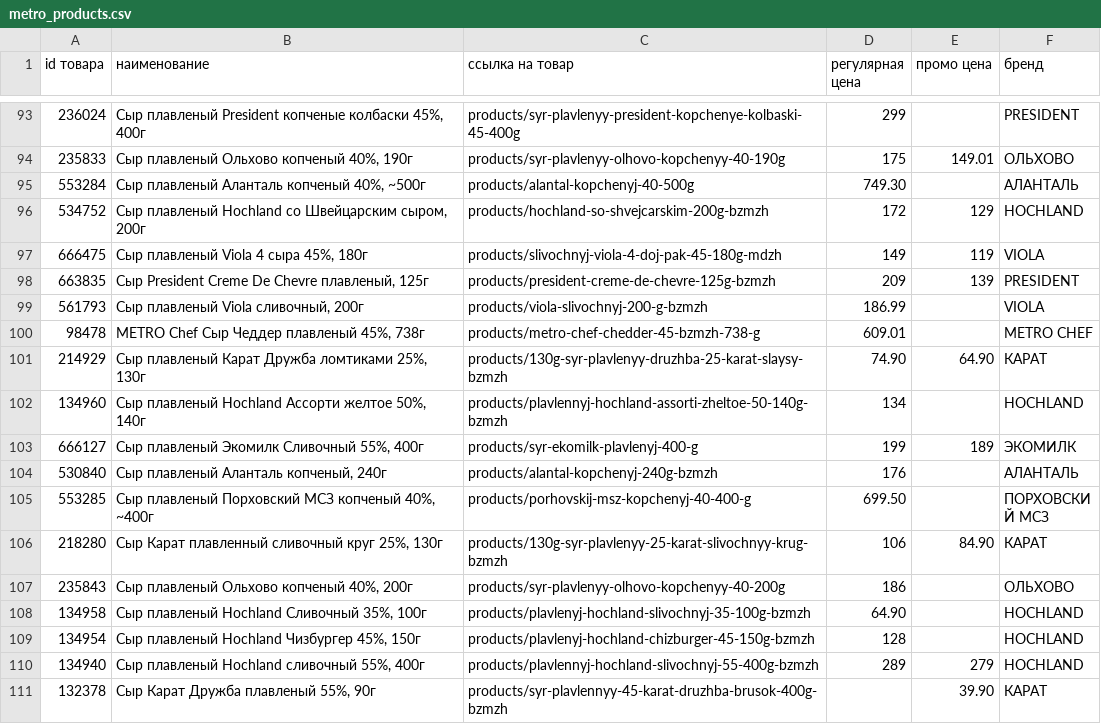
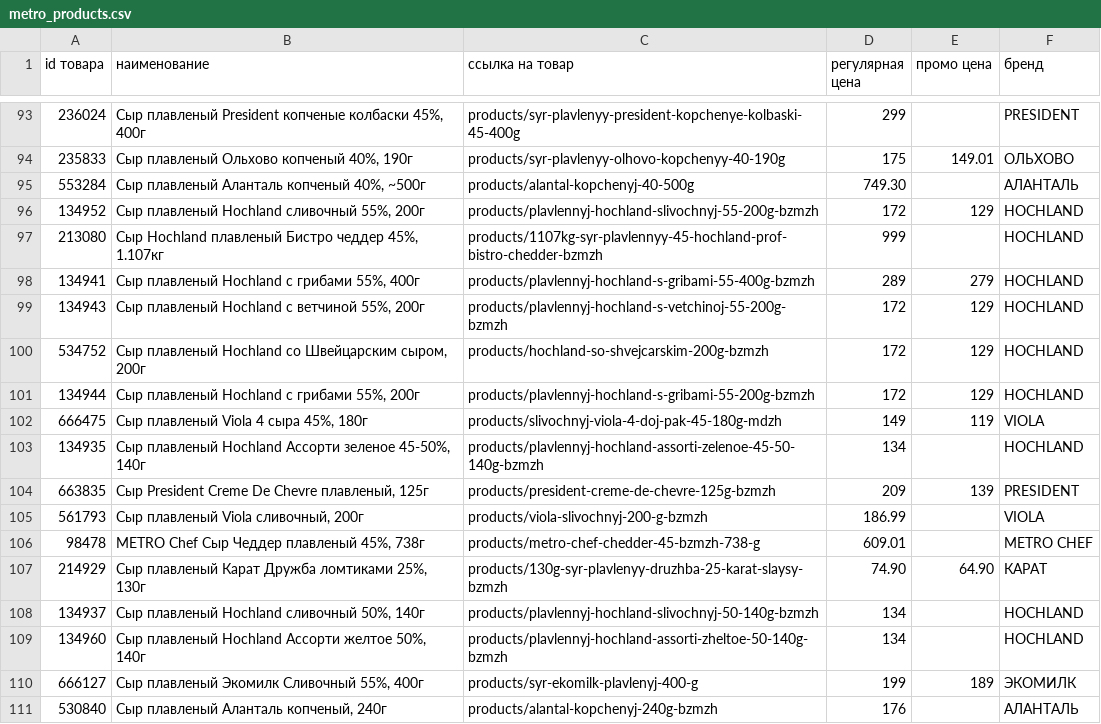
Before and after one commit to OlegMusatov3000/parse_category, a CSV file: metro_products.csv, drawn as a sheet; only a part is shown, gaps mark what is left out; the shorter side is filled out with more unchanged rows; the diff covers the shown part only.

```diff
--- a/metro_products.csv
+++ b/metro_products.csv
@@ -95,4 +95,10 @@ id товара,наименование,ссылка на товар,регул
 553284,"Сыр плавленый Аланталь копченый 40%, ~500г",products/alantal-kopchenyj-40-500g,749.30,,АЛАНТАЛЬ
+134952,"Сыр плавленый Hochland сливочный 55%, 200г",products/plavlennyj-hochland-slivochnyj-55-200g-bzmzh,172,129,HOCHLAND
+213080,"Сыр Hochland плавленый Бистро чеддер 45%, 1.107кг",products/1107kg-syr-plavlennyy-45-hochland-prof-bistro-chedder-bzmzh,999,,HOCHLAND
+134941,"Сыр плавленый Hochland с грибами 55%, 400г",products/plavlennyj-hochland-s-gribami-55-400g-bzmzh,289,279,HOCHLAND
+134943,"Сыр плавленый Hochland с ветчиной 55%, 200г",products/plavlennyj-hochland-s-vetchinoj-55-200g-bzmzh,172,129,HOCHLAND
 534752,"Сыр плавленый Hochland со Швейцарским сыром, 200г",products/hochland-so-shvejcarskim-200g-bzmzh,172,129,HOCHLAND
+134944,"Сыр плавленый Hochland с грибами 55%, 200г",products/plavlennyj-hochland-s-gribami-55-200g-bzmzh,172,129,HOCHLAND
 666475,"Сыр плавленый Viola 4 сыра 45%, 180г",products/slivochnyj-viola-4-doj-pak-45-180g-mdzh,149,119,VIOLA
+134935,"Сыр плавленый Hochland Ассорти зеленое 45-50%, 140г",products/plavlennyj-hochland-assorti-zelenoe-45-50-140g-bzmzh,134,,HOCHLAND
 663835,"Сыр President Creme De Chevre плавленый, 125г",products/president-creme-de-chevre-125g-bzmzh,209,139,PRESIDENT
@@ -101,2 +107,3 @@ id товара,наименование,ссылка на товар,регул
 214929,"Сыр плавленый Карат Дружба ломтиками 25%, 130г",products/130g-syr-plavlenyy-druzhba-25-karat-slaysy-bzmzh,74.90,64.90,КАРАТ
+134937,"Сыр плавленый Hochland сливочный 50%, 140г",products/plavlennyj-hochland-slivochnyj-50-140g-bzmzh,134,,HOCHLAND
 134960,"Сыр плавленый Hochland Ассорти желтое 50%, 140г",products/plavlennyj-hochland-assorti-zheltoe-50-140g-bzmzh,134,,HOCHLAND
```
Also changed, not shown: 7 added rows elsewhere in this file, 7 other files.
